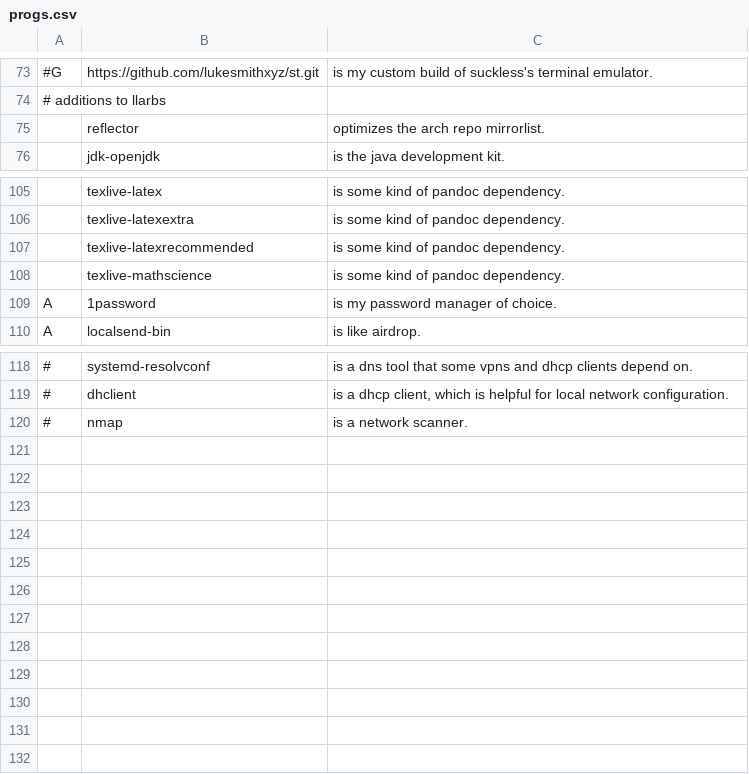
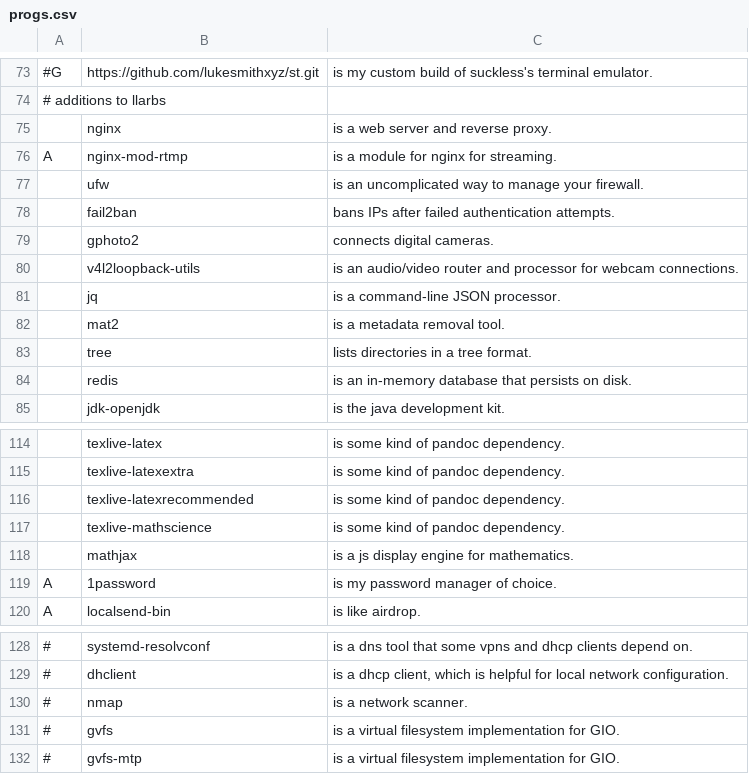
Before and after one commit to lnrssll/LLARBS, a CSV file: progs.csv, drawn as a sheet; only a part is shown, gaps mark what is left out; removed rows and columns are numbered as before the commit, all else as after; the diff names each change by its address in the sheet, - before the commit and + after, or states it on an @@ line.

Commit message:
updated progs list to support all my typical programs, with small changes to larbs script, all untested

```diff
--- a/progs.csv
+++ b/progs.csv
-row 75:  | reflector | optimizes the arch repo mirrorlist.
+row 75:  | nginx | is a web server and reverse proxy.
+row 76: A | nginx-mod-rtmp | is a module for nginx for streaming.
+row 77:  | ufw | is an uncomplicated way to manage your firewall.
+row 78:  | fail2ban | bans IPs after failed authentication attempts.
+row 79:  | gphoto2 | connects digital cameras.
+row 80:  | v4l2loopback-utils | is an audio/video router and processor for webcam connections.
+row 81:  | jq | is a command-line JSON processor.
+row 82:  | mat2 | is a metadata removal tool.
+row 83:  | tree | lists directories in a tree format.
+row 84:  | redis | is an in-memory database that persists on disk.
+row 118:  | mathjax | is a js display engine for mathematics.
+row 131: # | gvfs | is a virtual filesystem implementation for GIO.
+row 132: # | gvfs-mtp | is a virtual filesystem implementation for GIO.
```
Also changed, not shown: 3 other files.
